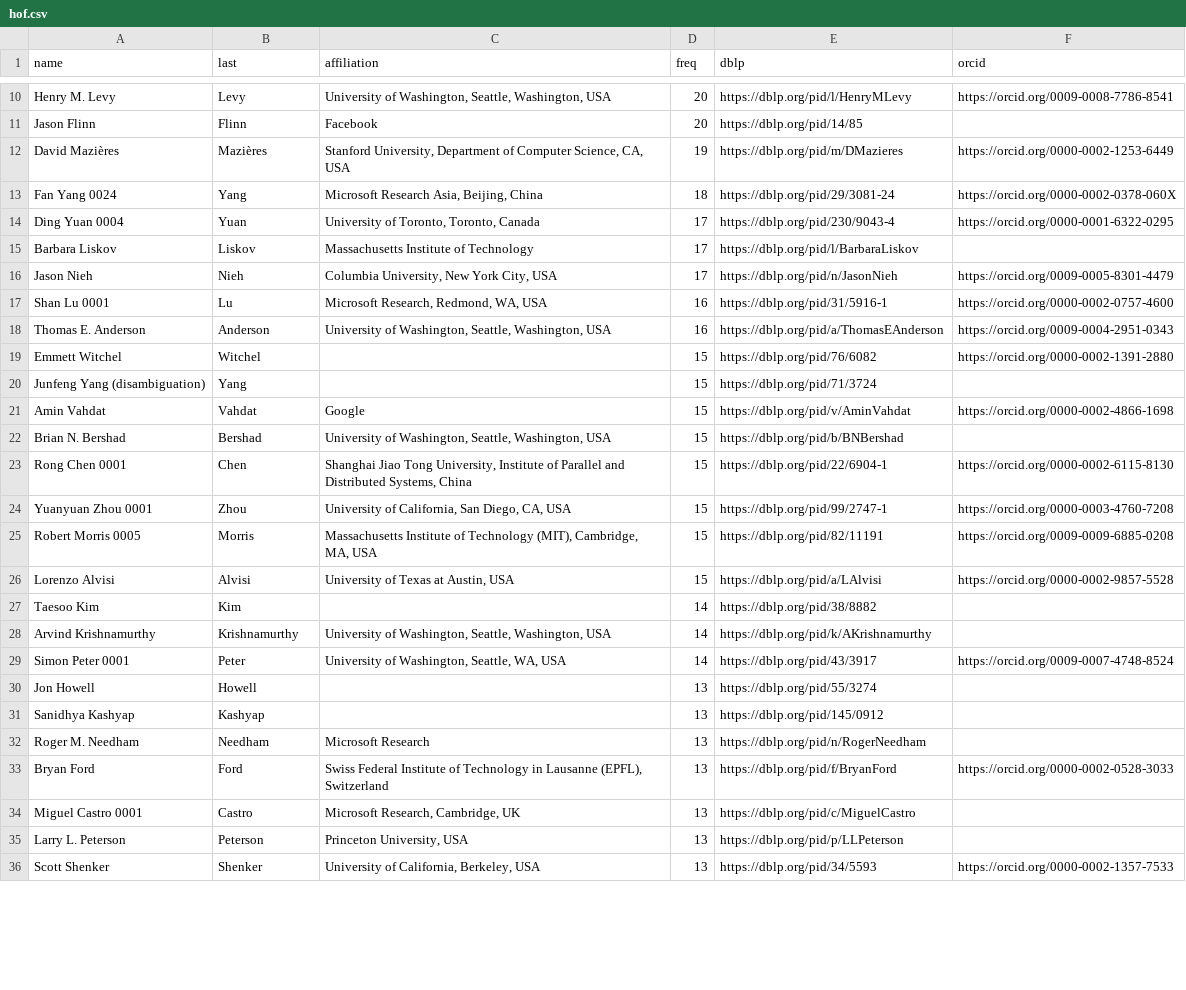
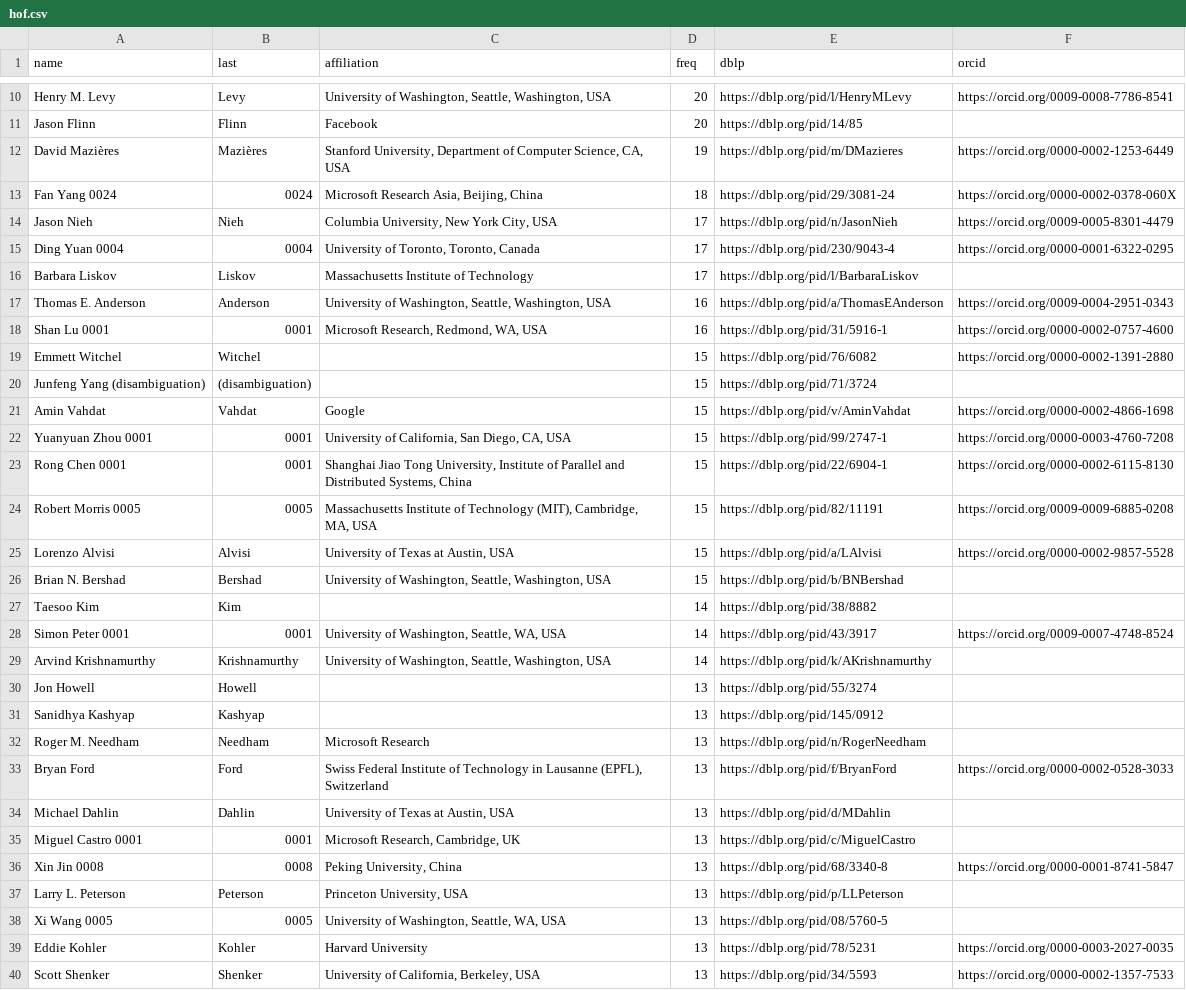
Before and after one commit to utsaslab/group-website, a CSV file: _data/hof.csv, drawn as a sheet; only a part is shown, gaps mark what is left out; the diff covers the shown part only.

Commit message:
Latest HOF CSV

```diff
--- a/_data/hof.csv
+++ b/_data/hof.csv
@@ -12,19 +12,19 @@ Jason Flinn,Flinn,Facebook,20,https://dblp.org/pid/14/85,
 David Mazières,Mazières,"Stanford University, Department of Computer Science, CA, USA",19,https://dblp.org/pid/m/DMazieres,https://orcid.org/0000-0002-1253-6449
-Fan Yang 0024,Yang,"Microsoft Research Asia, Beijing, China",18,https://dblp.org/pid/29/3081-24,https://orcid.org/0000-0002-0378-060X
-Ding Yuan 0004,Yuan,"University of Toronto, Toronto, Canada",17,https://dblp.org/pid/230/9043-4,https://orcid.org/0000-0001-6322-0295
+Fan Yang 0024,0024,"Microsoft Research Asia, Beijing, China",18,https://dblp.org/pid/29/3081-24,https://orcid.org/0000-0002-0378-060X
+Jason Nieh,Nieh,"Columbia University, New York City, USA",17,https://dblp.org/pid/n/JasonNieh,https://orcid.org/0009-0005-8301-4479
+Ding Yuan 0004,0004,"University of Toronto, Toronto, Canada",17,https://dblp.org/pid/230/9043-4,https://orcid.org/0000-0001-6322-0295
 Barbara Liskov,Liskov,Massachusetts Institute of Technology,17,https://dblp.org/pid/l/BarbaraLiskov,
-Jason Nieh,Nieh,"Columbia University, New York City, USA",17,https://dblp.org/pid/n/JasonNieh,https://orcid.org/0009-0005-8301-4479
-Shan Lu 0001,Lu,"Microsoft Research, Redmond, WA, USA",16,https://dblp.org/pid/31/5916-1,https://orcid.org/0000-0002-0757-4600
 Thomas E. Anderson,Anderson,"University of Washington, Seattle, Washington, USA",16,https://dblp.org/pid/a/ThomasEAnderson,https://orcid.org/0009-0004-2951-0343
+Shan Lu 0001,0001,"Microsoft Research, Redmond, WA, USA",16,https://dblp.org/pid/31/5916-1,https://orcid.org/0000-0002-0757-4600
 Emmett Witchel,Witchel,,15,https://dblp.org/pid/76/6082,https://orcid.org/0000-0002-1391-2880
-Junfeng Yang (disambiguation),Yang,,15,https://dblp.org/pid/71/3724,
+Junfeng Yang (disambiguation),(disambiguation),,15,https://dblp.org/pid/71/3724,
 Amin Vahdat,Vahdat,Google,15,https://dblp.org/pid/v/AminVahdat,https://orcid.org/0000-0002-4866-1698
+Yuanyuan Zhou 0001,0001,"University of California, San Diego, CA, USA",15,https://dblp.org/pid/99/2747-1,https://orcid.org/0000-0003-4760-7208
+Rong Chen 0001,0001,"Shanghai Jiao Tong University, Institute of Parallel and Distributed Systems, China",15,https://dblp.org/pid/22/6904-1,https://orcid.org/0000-0002-6115-8130
+Robert Morris 0005,0005,"Massachusetts Institute of Technology (MIT), Cambridge, MA, USA",15,https://dblp.org/pid/82/11191,https://orcid.org/0009-0009-6885-0208
+Lorenzo Alvisi,Alvisi,"University of Texas at Austin, USA",15,https://dblp.org/pid/a/LAlvisi,https://orcid.org/0000-0002-9857-5528
 Brian N. Bershad,Bershad,"University of Washington, Seattle, Washington, USA",15,https://dblp.org/pid/b/BNBershad,
-Rong Chen 0001,Chen,"Shanghai Jiao Tong University, Institute of Parallel and Distributed Systems, China",15,https://dblp.org/pid/22/6904-1,https://orcid.org/0000-0002-6115-8130
-Yuanyuan Zhou 0001,Zhou,"University of California, San Diego, CA, USA",15,https://dblp.org/pid/99/2747-1,https://orcid.org/0000-0003-4760-7208
-Robert Morris 0005,Morris,"Massachusetts Institute of Technology (MIT), Cambridge, MA, USA",15,https://dblp.org/pid/82/11191,https://orcid.org/0009-0009-6885-0208
-Lorenzo Alvisi,Alvisi,"University of Texas at Austin, USA",15,https://dblp.org/pid/a/LAlvisi,https://orcid.org/0000-0002-9857-5528
 Taesoo Kim,Kim,,14,https://dblp.org/pid/38/8882,
+Simon Peter 0001,0001,"University of Washington, Seattle, WA, USA",14,https://dblp.org/pid/43/3917,https://orcid.org/0009-0007-4748-8524
 Arvind Krishnamurthy,Krishnamurthy,"University of Washington, Seattle, Washington, USA",14,https://dblp.org/pid/k/AKrishnamurthy,
-Simon Peter 0001,Peter,"University of Washington, Seattle, WA, USA",14,https://dblp.org/pid/43/3917,https://orcid.org/0009-0007-4748-8524
 Jon Howell,Howell,,13,https://dblp.org/pid/55/3274,
@@ -33,4 +33,8 @@ Roger M. Needham,Needham,Microsoft Research,13,https://dblp.org/pid/n/RogerNeedh
 Bryan Ford,Ford,"Swiss Federal Institute of Technology in Lausanne (EPFL), Switzerland",13,https://dblp.org/pid/f/BryanFord,https://orcid.org/0000-0002-0528-3033
-Miguel Castro 0001,Castro,"Microsoft Research, Cambridge, UK",13,https://dblp.org/pid/c/MiguelCastro,
+Michael Dahlin,Dahlin,"University of Texas at Austin, USA",13,https://dblp.org/pid/d/MDahlin,
+Miguel Castro 0001,0001,"Microsoft Research, Cambridge, UK",13,https://dblp.org/pid/c/MiguelCastro,
+Xin Jin 0008,0008,"Peking University, China",13,https://dblp.org/pid/68/3340-8,https://orcid.org/0000-0001-8741-5847
 Larry L. Peterson,Peterson,"Princeton University, USA",13,https://dblp.org/pid/p/LLPeterson,
+Xi Wang 0005,0005,"University of Washington, Seattle, WA, USA",13,https://dblp.org/pid/08/5760-5,
+Eddie Kohler,Kohler,Harvard University,13,https://dblp.org/pid/78/5231,https://orcid.org/0000-0003-2027-0035
 Scott Shenker,Shenker,"University of California, Berkeley, USA",13,https://dblp.org/pid/34/5593,https://orcid.org/0000-0002-1357-7533
```
Also changed, not shown: 12 added rows, 5 removed rows, 18 moved rows and 6 edited cells elsewhere in this file.
